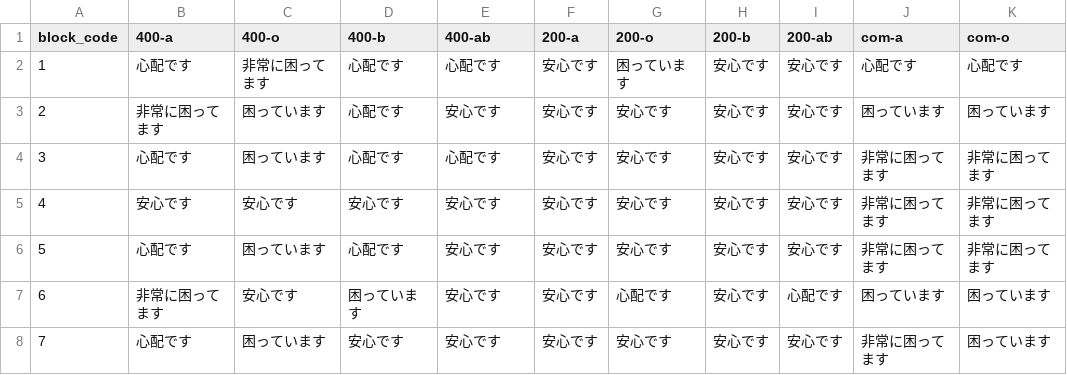
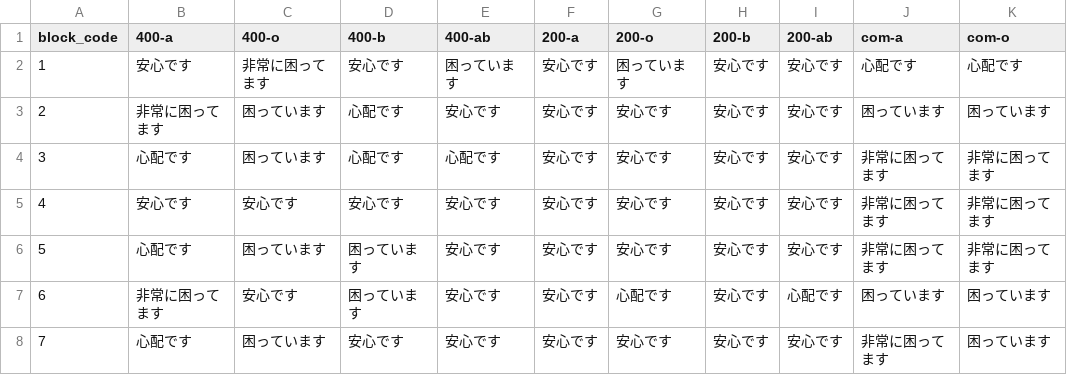
Before and after one commit to 5522079/kenketsu-navi, a CSV file: data/BloodStock_9-2.csv (was data/BloodStock_8-29.csv), drawn as a sheet; only a part is shown; the diff names each change by its address in the sheet, - before the commit and + after, or states it on an @@ line.

```diff
--- a/data/BloodStock_8-29.csv
+++ b/data/BloodStock_9-2.csv
-B2 (400-a): 心配です
+B2 (400-a): 安心です
-D2 (400-b): 心配です
+D2 (400-b): 安心です
-E2 (400-ab): 心配です
+E2 (400-ab): 困っています
-D6 (400-b): 心配です
+D6 (400-b): 困っています
```
